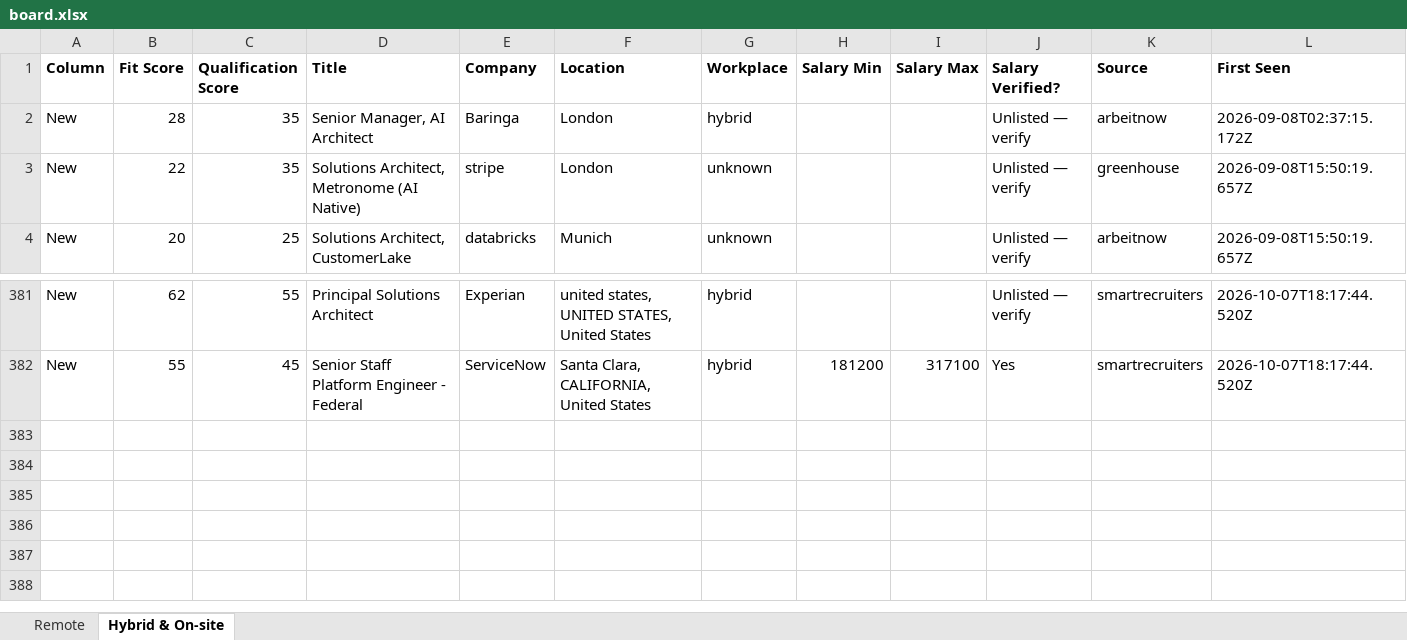
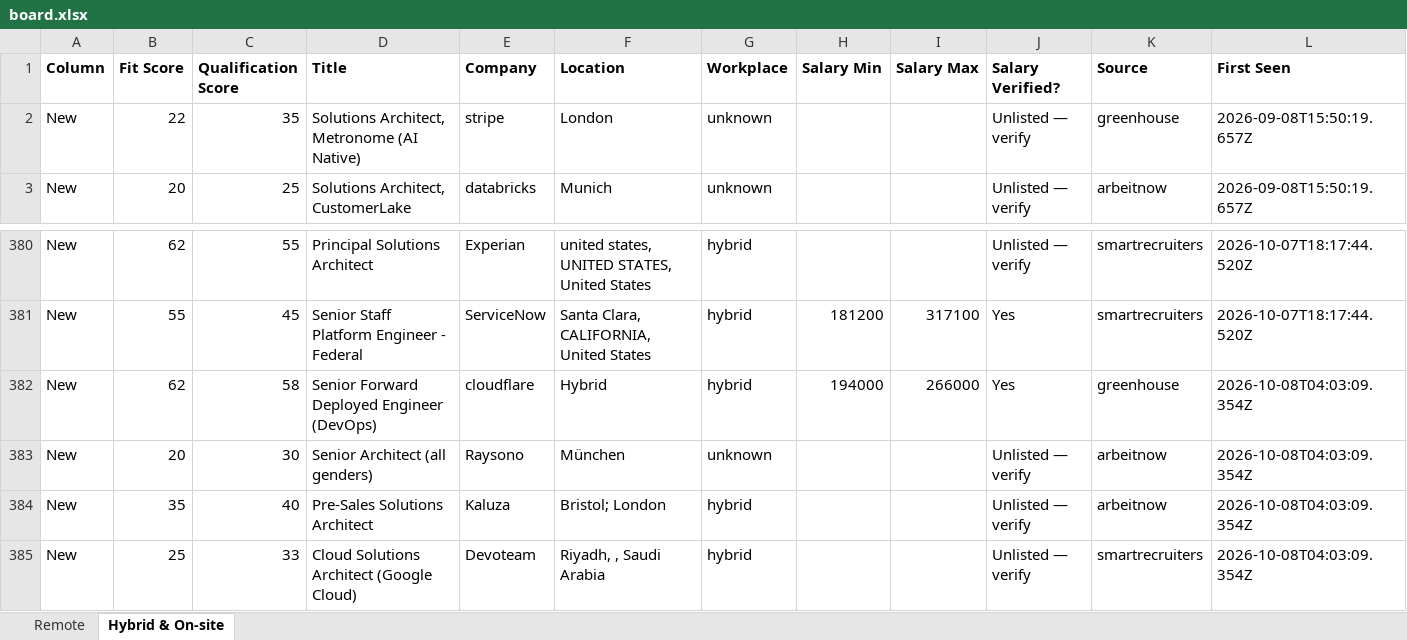
Before and after one commit to naijadamus/goodfela.com, an Excel workbook: hunt/board.xlsx, sheet Hybrid & On-site, drawn as a sheet; only a part is shown, gaps mark what is left out; values as stored, in another font and other column widths than the file's, no borders; removed rows and columns are numbered as before the commit, all else as after; rows hold the shown columns only; the diff names each change by its address in the sheet, - before the commit and + after, or states it on an @@ line.

```diff
--- a/hunt/board.xlsx (sheet Hybrid & On-site)
+++ b/hunt/board.xlsx (sheet Hybrid & On-site)
-row 2: New | 28 | 35 | Senior Manager, AI Architect | Baringa | London | hybrid |  |  | Unlisted — verify | arbeitnow | 2026-09-08T02:37:15.172Z
+row 382: New | 62 | 58 | Senior Forward Deployed Engineer (DevOps) | cloudflare | Hybrid | hybrid | 194000 | 266000 | Yes | greenhouse | 2026-10-08T04:03:09.354Z
+row 383: New | 20 | 30 | Senior Architect (all genders) | Raysono | München | unknown |  |  | Unlisted — verify | arbeitnow | 2026-10-08T04:03:09.354Z
+row 384: New | 35 | 40 | Pre-Sales Solutions Architect | Kaluza | Bristol; London | hybrid |  |  | Unlisted — verify | arbeitnow | 2026-10-08T04:03:09.354Z
+row 385: New | 25 | 33 | Cloud Solutions Architect (Google Cloud) | Devoteam | Riyadh, , Saudi Arabia | hybrid |  |  | Unlisted — verify | smartrecruiters | 2026-10-08T04:03:09.354Z
```
Also changed, not shown: sheet Remote, 1 other file.
